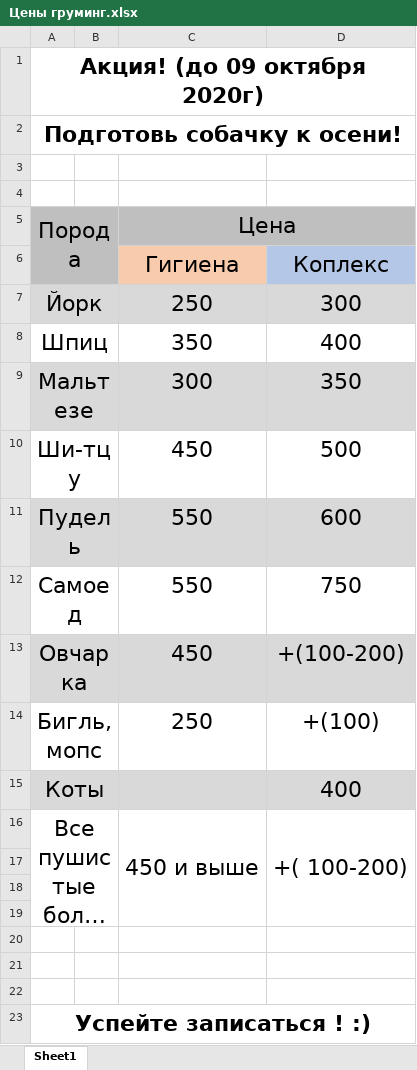
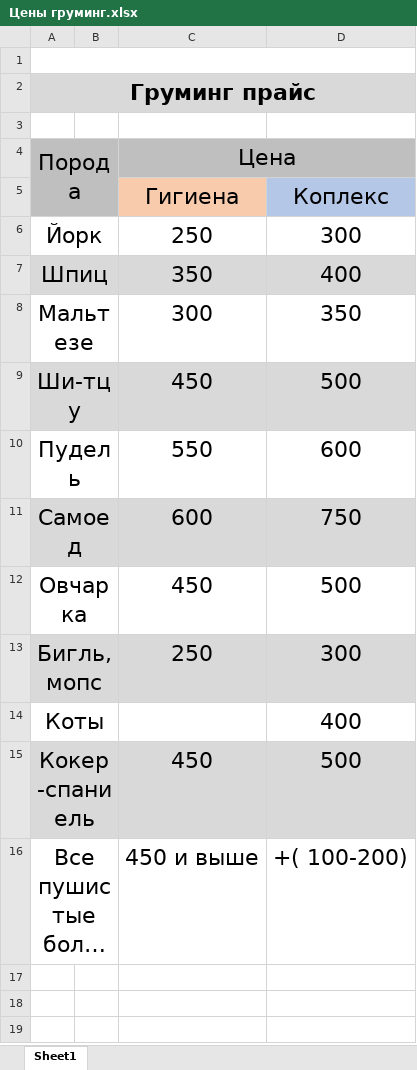
Before and after one commit to scorp1323/lapovus, an Excel workbook: Груминг/Цены груминг.xlsx, sheet Sheet1, drawn as a sheet; long unchanged cells end in …; values as stored, in another font and other column widths than the file's, no borders; removed rows and columns are numbered as before the commit, all else as after; the diff names each change by its address in the sheet, - before the commit and + after, or states it on an @@ line.

```diff
--- a/Груминг/Цены груминг.xlsx (sheet Sheet1)
+++ b/Груминг/Цены груминг.xlsx (sheet Sheet1)
-row 1: Акция! (до 09 октября 2020г)
-row 2: Подготовь собачку к осени!
+A1:D1 merged
+row 2: Груминг прайс
-A6:D6 fill: #D9D9D9
+A6:D6 fill: none
-A7:D7 fill: none
+A7:D7 fill: #D9D9D9
-A8:D8 fill: #D9D9D9
+A8:D8 fill: none
-A9:D9 fill: none
+A9:D9 fill: #D9D9D9
-A10:D10 fill: #D9D9D9
+A10:D10 fill: none
-A11:D11 fill: none
+A11:D11 fill: #D9D9D9
-C11 (Цена): 550
+C11 (Цена): 600
-A12:D12 fill: #D9D9D9
+A12:D12 fill: none
-D12: +(100-200)
+D12: 500
-A13:D13 fill: none
+A13:D13 fill: #D9D9D9
-D13: +(100)
+D13: 300
-A14:D14 fill: #D9D9D9
+A14:D14 fill: none
+row 15: Кокер-спаниель |  | 450 | 500
-C16:C19 merged
-D16:D19 merged
-row 17: (empty)
-row 18: (empty)
-row 19: (empty)
-row 20: (empty)
-row 21: (empty)
-row 22: (empty)
-row 23: Успейте записаться ! :)
```
Also changed, not shown: Груминг/Акция ГРУМИНГ.xlsx, 3 other files.
